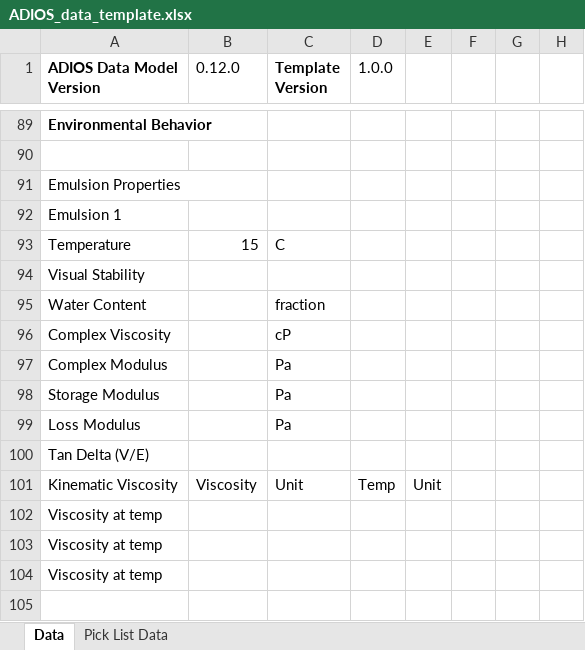
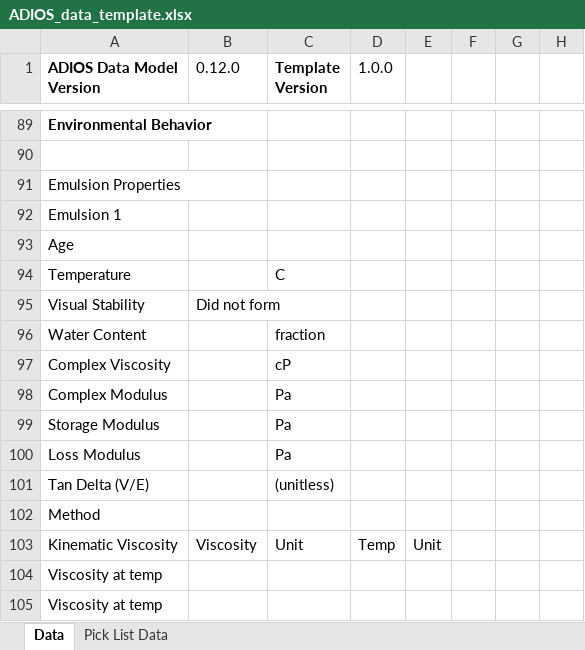
Before and after one commit to NOAA-ORR-ERD/adios_oil_database, an Excel workbook: adios_db/data/ADIOS_data_template.xlsx, sheet Data, drawn as a sheet; only a part is shown, gaps mark what is left out; the shorter side is filled out with more unchanged rows; values as stored, in another font and other column widths than the file's, no borders; addresses are those after the commit; the diff names each change by its address in the sheet, - before the commit and + after, or states it on an @@ line.

```diff
--- a/adios_db/data/ADIOS_data_template.xlsx (sheet Data)
+++ b/adios_db/data/ADIOS_data_template.xlsx (sheet Data)
+row 93: Age
-B94 (0.12.0): 15
+B94 (0.12.0): (empty)
-B95 (0.12.0): (empty)
+B95 (0.12.0): Did not form
-C101 (Template Version): (empty)
+C101 (Template Version): (unitless)
+row 102: Method
```
Also changed, not shown: sheet Pick List Data, 7 other files.
